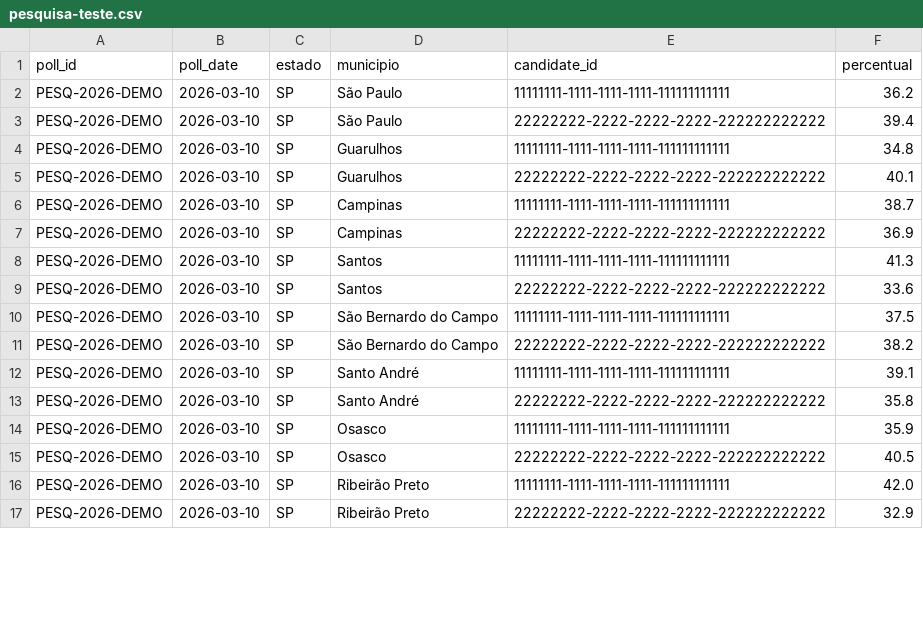
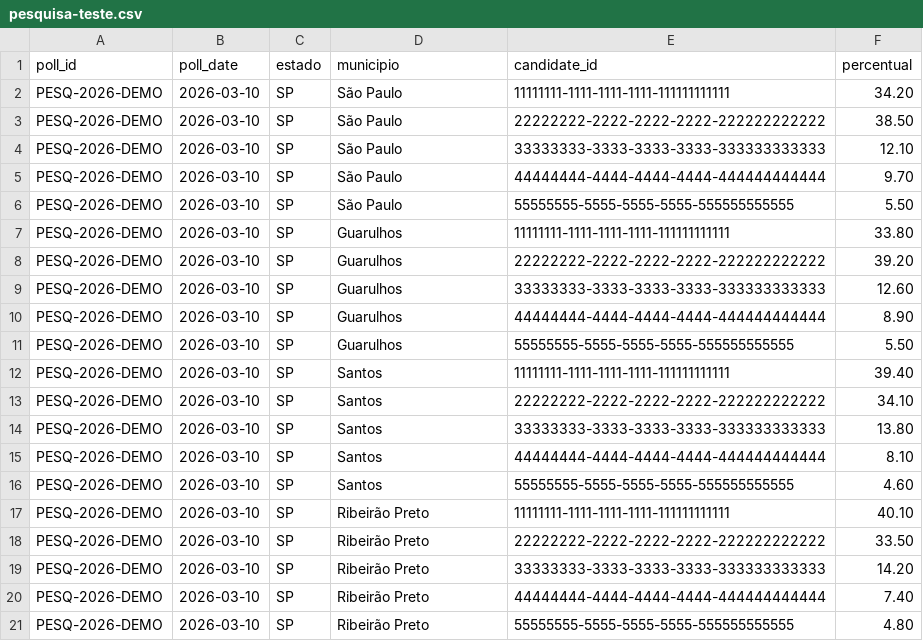
Before and after one commit to DiegoRamos1012/teste_pesquisaeleitoral, a CSV file: pesquisaeleitoral/samples/pesquisa-teste.csv, drawn as a sheet; only a part is shown; the diff covers the shown part only.

```diff
--- a/pesquisaeleitoral/samples/pesquisa-teste.csv
+++ b/pesquisaeleitoral/samples/pesquisa-teste.csv
@@ -1,17 +1,21 @@
 poll_id,poll_date,estado,municipio,candidate_id,percentual
-PESQ-2026-DEMO,2026-03-10,SP,São Paulo,11111111-1111-1111-1111-111111111111,36.2
-PESQ-2026-DEMO,2026-03-10,SP,São Paulo,22222222-2222-2222-2222-222222222222,39.4
-PESQ-2026-DEMO,2026-03-10,SP,Guarulhos,11111111-1111-1111-1111-111111111111,34.8
-PESQ-2026-DEMO,2026-03-10,SP,Guarulhos,22222222-2222-2222-2222-222222222222,40.1
-PESQ-2026-DEMO,2026-03-10,SP,Campinas,11111111-1111-1111-1111-111111111111,38.7
-PESQ-2026-DEMO,2026-03-10,SP,Campinas,22222222-2222-2222-2222-222222222222,36.9
-PESQ-2026-DEMO,2026-03-10,SP,Santos,11111111-1111-1111-1111-111111111111,41.3
-PESQ-2026-DEMO,2026-03-10,SP,Santos,22222222-2222-2222-2222-222222222222,33.6
-PESQ-2026-DEMO,2026-03-10,SP,São Bernardo do Campo,11111111-1111-1111-1111-111111111111,37.5
-PESQ-2026-DEMO,2026-03-10,SP,São Bernardo do Campo,22222222-2222-2222-2222-222222222222,38.2
-PESQ-2026-DEMO,2026-03-10,SP,Santo André,11111111-1111-1111-1111-111111111111,39.1
-PESQ-2026-DEMO,2026-03-10,SP,Santo André,22222222-2222-2222-2222-222222222222,35.8
-PESQ-2026-DEMO,2026-03-10,SP,Osasco,11111111-1111-1111-1111-111111111111,35.9
-PESQ-2026-DEMO,2026-03-10,SP,Osasco,22222222-2222-2222-2222-222222222222,40.5
-PESQ-2026-DEMO,2026-03-10,SP,Ribeirão Preto,11111111-1111-1111-1111-111111111111,42.0
-PESQ-2026-DEMO,2026-03-10,SP,Ribeirão Preto,22222222-2222-2222-2222-222222222222,32.9
+PESQ-2026-DEMO,2026-03-10,SP,São Paulo,11111111-1111-1111-1111-111111111111,34.20
+PESQ-2026-DEMO,2026-03-10,SP,São Paulo,22222222-2222-2222-2222-222222222222,38.50
+PESQ-2026-DEMO,2026-03-10,SP,São Paulo,33333333-3333-3333-3333-333333333333,12.10
+PESQ-2026-DEMO,2026-03-10,SP,São Paulo,44444444-4444-4444-4444-444444444444,9.70
+PESQ-2026-DEMO,2026-03-10,SP,São Paulo,55555555-5555-5555-5555-555555555555,5.50
+PESQ-2026-DEMO,2026-03-10,SP,Guarulhos,11111111-1111-1111-1111-111111111111,33.80
+PESQ-2026-DEMO,2026-03-10,SP,Guarulhos,22222222-2222-2222-2222-222222222222,39.20
+PESQ-2026-DEMO,2026-03-10,SP,Guarulhos,33333333-3333-3333-3333-333333333333,12.60
+PESQ-2026-DEMO,2026-03-10,SP,Guarulhos,44444444-4444-4444-4444-444444444444,8.90
+PESQ-2026-DEMO,2026-03-10,SP,Guarulhos,55555555-5555-5555-5555-555555555555,5.50
+PESQ-2026-DEMO,2026-03-10,SP,Santos,11111111-1111-1111-1111-111111111111,39.40
+PESQ-2026-DEMO,2026-03-10,SP,Santos,22222222-2222-2222-2222-222222222222,34.10
+PESQ-2026-DEMO,2026-03-10,SP,Santos,33333333-3333-3333-3333-333333333333,13.80
+PESQ-2026-DEMO,2026-03-10,SP,Santos,44444444-4444-4444-4444-444444444444,8.10
+PESQ-2026-DEMO,2026-03-10,SP,Santos,55555555-5555-5555-5555-555555555555,4.60
+PESQ-2026-DEMO,2026-03-10,SP,Ribeirão Preto,11111111-1111-1111-1111-111111111111,40.10
+PESQ-2026-DEMO,2026-03-10,SP,Ribeirão Preto,22222222-2222-2222-2222-222222222222,33.50
+PESQ-2026-DEMO,2026-03-10,SP,Ribeirão Preto,33333333-3333-3333-3333-333333333333,14.20
+PESQ-2026-DEMO,2026-03-10,SP,Ribeirão Preto,44444444-4444-4444-4444-444444444444,7.40
+PESQ-2026-DEMO,2026-03-10,SP,Ribeirão Preto,55555555-5555-5555-5555-555555555555,4.80
```
Also changed, not shown: 12 added rows and 16 edited cells elsewhere in this file, 5 other files.
